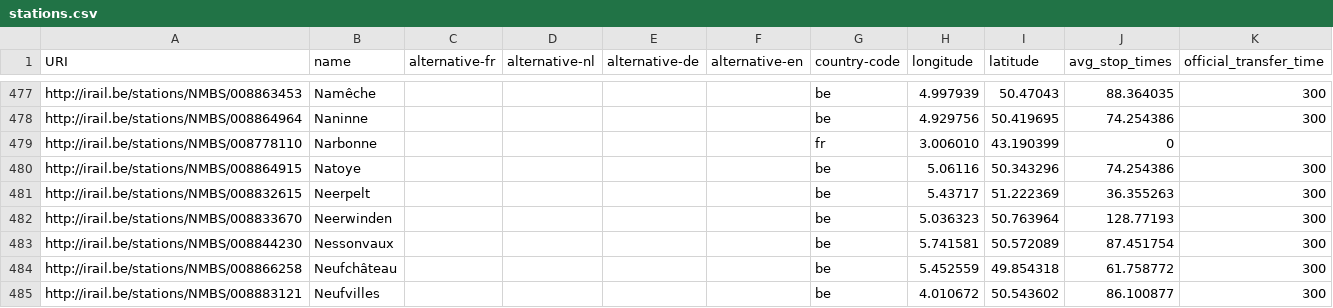
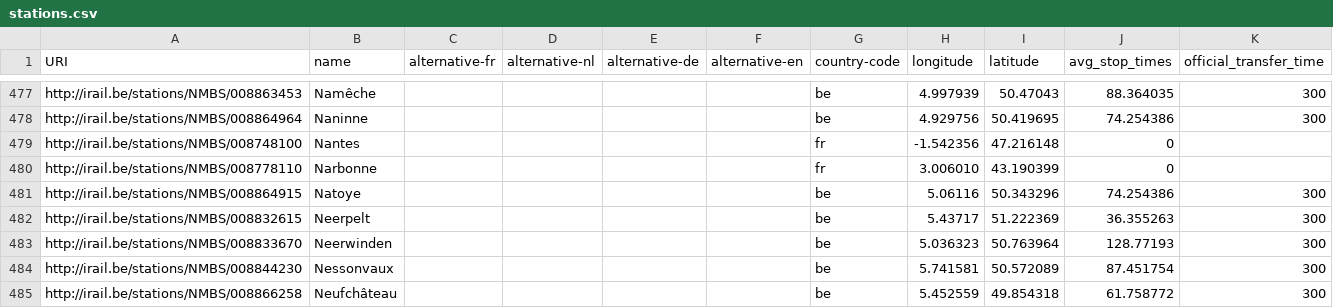
Before and after one commit to thomas-stroobants/Server-thesis, a CSV file: data/stations.csv, drawn as a sheet; only a part is shown, gaps mark what is left out; the shorter side is filled out with more unchanged rows.

```diff
--- a/data/stations.csv
+++ b/data/stations.csv
@@ -478,2 +478,3 @@ http://irail.be/stations/NMBS/008863453,Namêche,,,,,be,4.997939,50.47043,88.364
 http://irail.be/stations/NMBS/008864964,Naninne,,,,,be,4.929756,50.419695,74.254386,300
+http://irail.be/stations/NMBS/008748100,Nantes,,,,,fr,-1.542356,47.216148,0,
 http://irail.be/stations/NMBS/008778110,Narbonne,,,,,fr,3.006010,43.190399,0,
```
Also changed, not shown: 7 other files.
